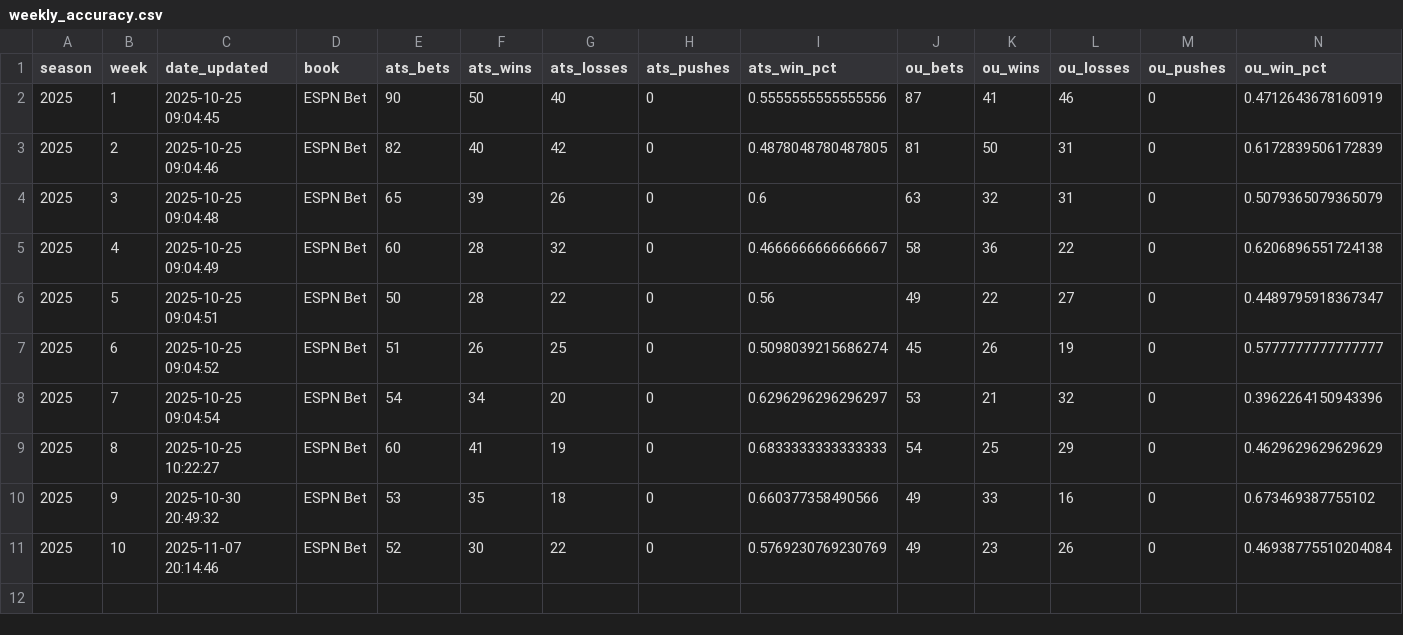
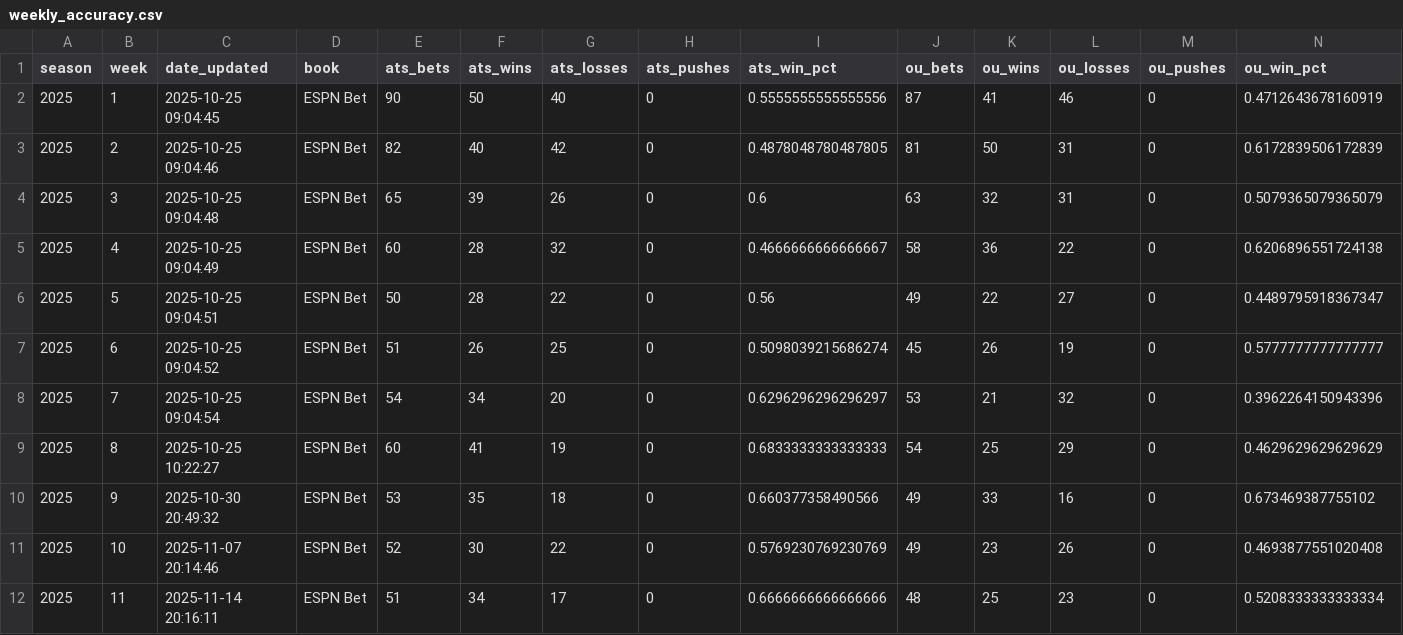
Before and after one commit to akhoch34/ncaaf-model, a CSV file: src/data/processed/weekly_accuracy.csv, drawn as a sheet.

```diff
--- a/src/data/processed/weekly_accuracy.csv
+++ b/src/data/processed/weekly_accuracy.csv
@@ -10,2 +10,3 @@ season,week,date_updated,book,ats_bets,ats_wins,ats_losses,ats_pushes,ats_win_pc
 2025,9,2025-10-30 20:49:32,ESPN Bet,53,35,18,0,0.660377358490566,49,33,16,0,0.673469387755102
-2025,10,2025-11-07 20:14:46,ESPN Bet,52,30,22,0,0.5769230769230769,49,23,26,0,0.46938775510204084
+2025,10,2025-11-07 20:14:46,ESPN Bet,52,30,22,0,0.5769230769230769,49,23,26,0,0.4693877551020408
+2025,11,2025-11-14 20:16:11,ESPN Bet,51,34,17,0,0.6666666666666666,48,25,23,0,0.5208333333333334
```
Also changed, not shown: 8 other files.
